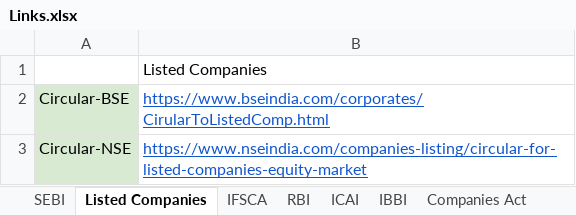
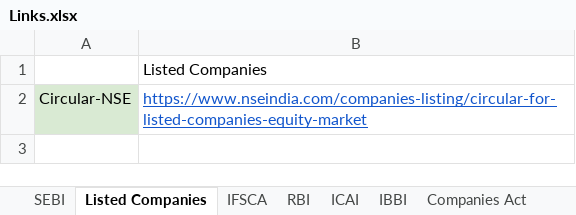
Before and after one commit to Indumatibv/Tejomaya_Akshayam, an Excel workbook: data/Links.xlsx, sheet Listed Companies, drawn as a sheet; values as stored, in another font and other column widths than the file's, no borders; the diff names each change by its address in the sheet, - before the commit and + after, or states it on an @@ line.

```diff
--- a/data/Links.xlsx (sheet Listed Companies)
+++ b/data/Links.xlsx (sheet Listed Companies)
-row 2: Circular-BSE | https://www.bseindia.com/corporates/CirularToListedComp.html
```
Also changed, not shown: data/Links_test.xlsx, 4 other files.
